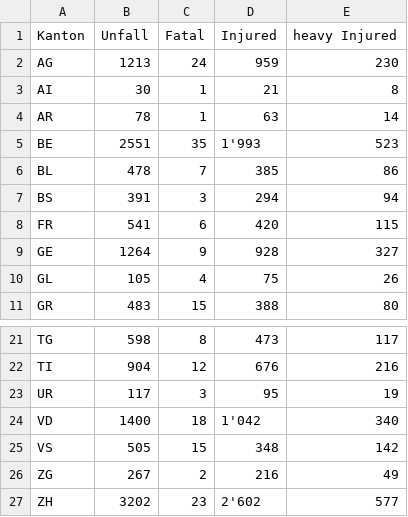
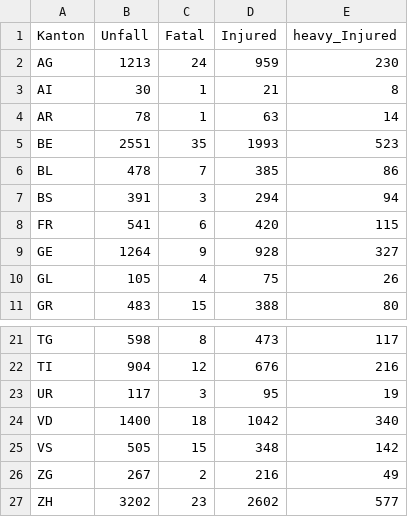
Before and after one commit to rubilm/ivis, a CSV file: src/data/2015.csv, drawn as a sheet; only a part is shown, gaps mark what is left out.

```diff
--- a/src/data/2015.csv
+++ b/src/data/2015.csv
@@ -1,2 +1,2 @@
-Kanton,Unfall,Fatal,Injured,heavy Injured
+Kanton,Unfall,Fatal,Injured,heavy_Injured
 AG,1213,24,959,230
@@ -4,3 +4,3 @@ AI,30,1,21,8
 AR,78,1,63,14
-BE,2551,35,1'993,523
+BE,2551,35,1993,523
 BL,478,7,385,86
@@ -23,5 +23,5 @@ TI,904,12,676,216
 UR,117,3,95,19
-VD,1400,18,1'042,340
+VD,1400,18,1042,340
 VS,505,15,348,142
 ZG,267,2,216,49
-ZH,3202,23,2'602,577
+ZH,3202,23,2602,577
```
Also changed, not shown: src/data/2013.csv, src/data/2014.csv, 10 other files.
